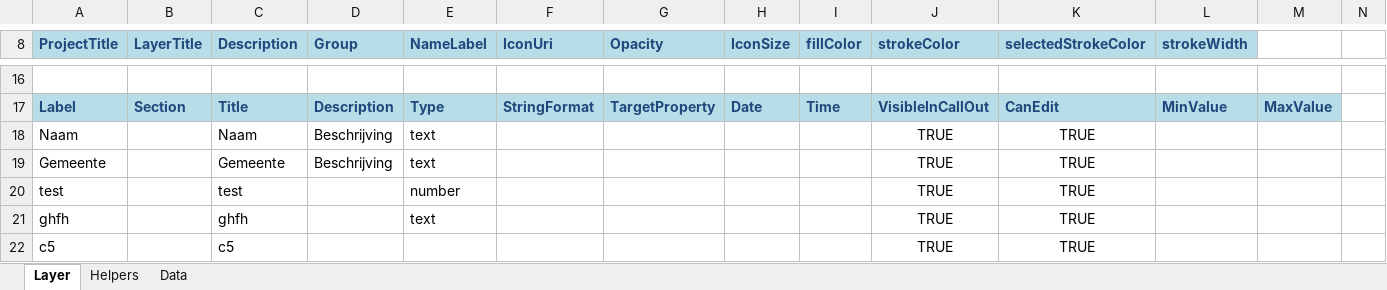
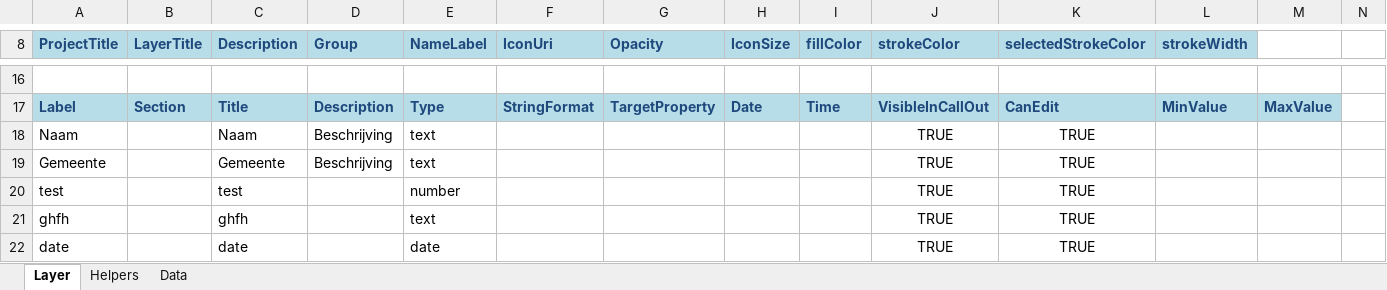
Before and after one commit to TNOCS/excel2map, an Excel workbook: Excel-templates/excel2map_online_regios.xlsm, sheet Layer, drawn as a sheet; only a part is shown, gaps mark what is left out; values as stored, in another font and other column widths than the file's, no borders; charts and pictures not drawn; removed rows and columns are numbered as before the commit, all else as after; rows hold the shown columns only; the diff names each change by its address in the sheet, - before the commit and + after, or states it on an @@ line.

```diff
--- a/Excel-templates/excel2map_online_regios.xlsm (sheet Layer)
+++ b/Excel-templates/excel2map_online_regios.xlsm (sheet Layer)
-row 22: c5 |  | c5 |  |  |  |  |  |  | TRUE | TRUE
+row 22: date |  | date |  | date |  |  |  |  | TRUE | TRUE
```
Also changed, not shown: sheet Data, 1 other file.
